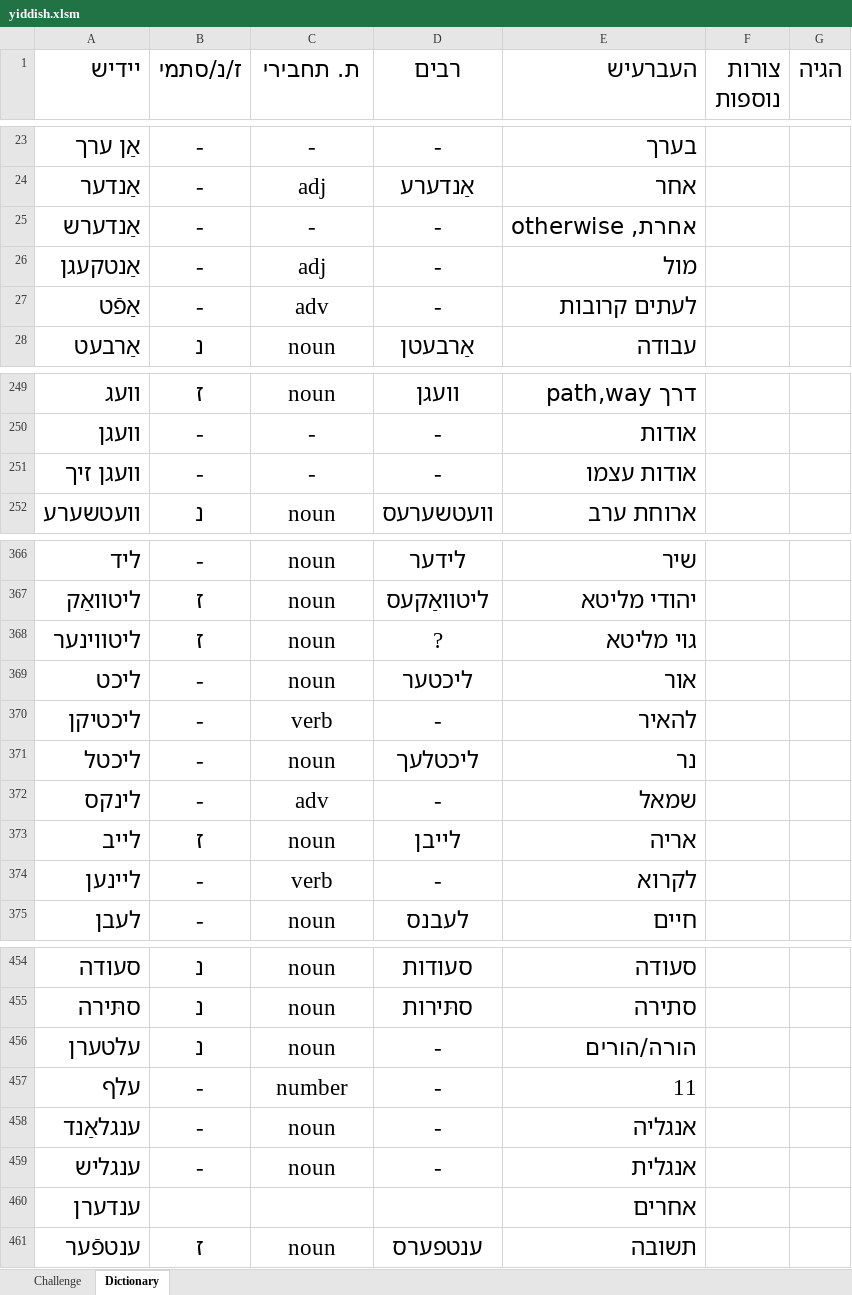
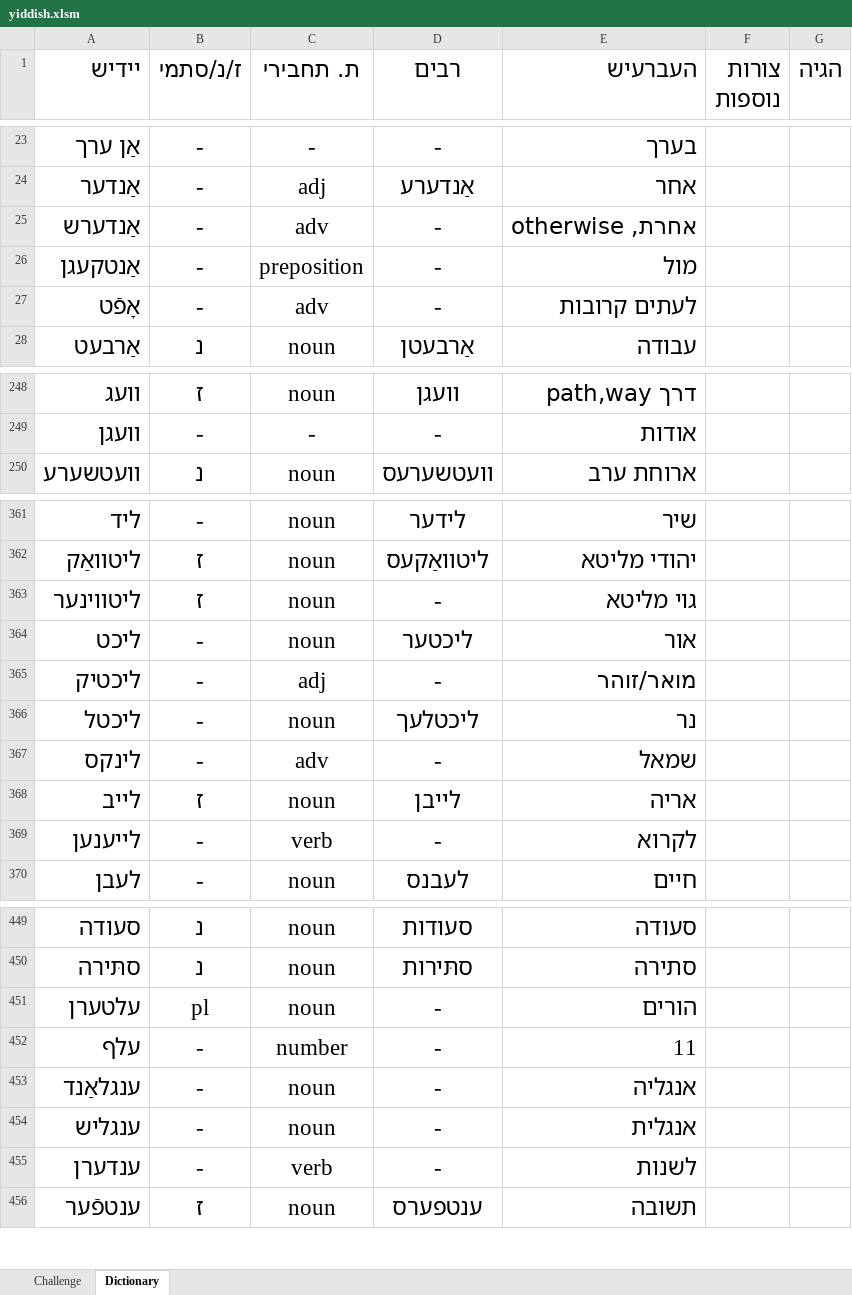
Before and after one commit to shellygr/Yiddish, an Excel workbook: yiddish.xlsm, sheet Dictionary, drawn as a sheet; only a part is shown, gaps mark what is left out; values as stored, in another font and other column widths than the file's, no borders; table styles not drawn; removed rows and columns are numbered as before the commit, all else as after; the diff covers the shown part only; the diff names each change by its address in the sheet, - before the commit and + after, or states it on an @@ line.

```diff
--- a/yiddish.xlsm (sheet Dictionary)
+++ b/yiddish.xlsm (sheet Dictionary)
-C25 (ת. תחבירי): -
+C25 (ת. תחבירי): adv
-C26 (ת. תחבירי): adj
+C26 (ת. תחבירי): preposition
-A27 (יידיש): אַפֿט
+A27 (יידיש): אָפֿט
-row 251: װעגן זיך | - | - | - | אודות עצמו
-D363 (רבים): ?
+D363 (רבים): -
-A365 (יידיש): ליכטיקן
+A365 (יידיש): ליכטיק
-C365 (ת. תחבירי): verb
+C365 (ת. תחבירי): adj
-E365 (העברעיש): להאיר
+E365 (העברעיש): מואר/זוהר
-A369 (יידיש): לײנען
+A369 (יידיש): לײענען
-B451 (ז/נ/סתמי): נ
+B451 (ז/נ/סתמי): pl
-E451 (העברעיש): הורה/הורים
+E451 (העברעיש): הורים
-B455 (ז/נ/סתמי): (empty)
+B455 (ז/נ/סתמי): -
-C455 (ת. תחבירי): (empty)
+C455 (ת. תחבירי): verb
-D455 (רבים): (empty)
+D455 (רבים): -
-E455 (העברעיש): אחרים
+E455 (העברעיש): לשנות
```
Also changed, not shown: 4 removed rows and 40 edited cells elsewhere in this sheet, sheet Challenge, charts or pictures.
